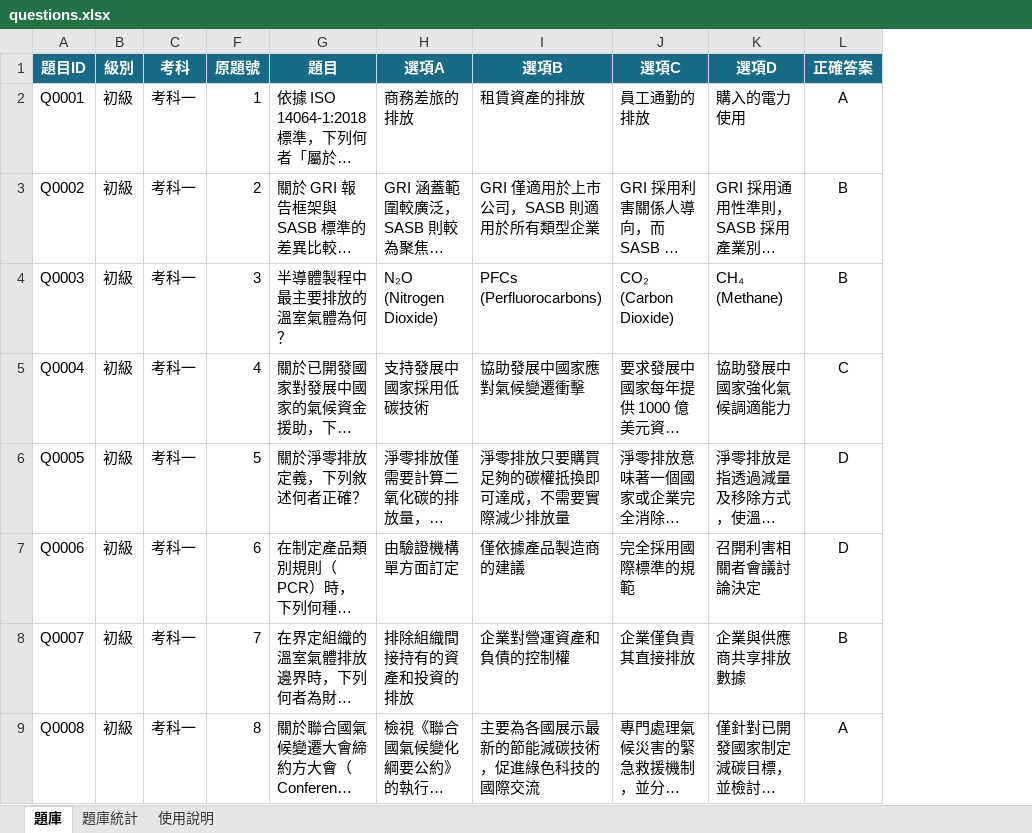
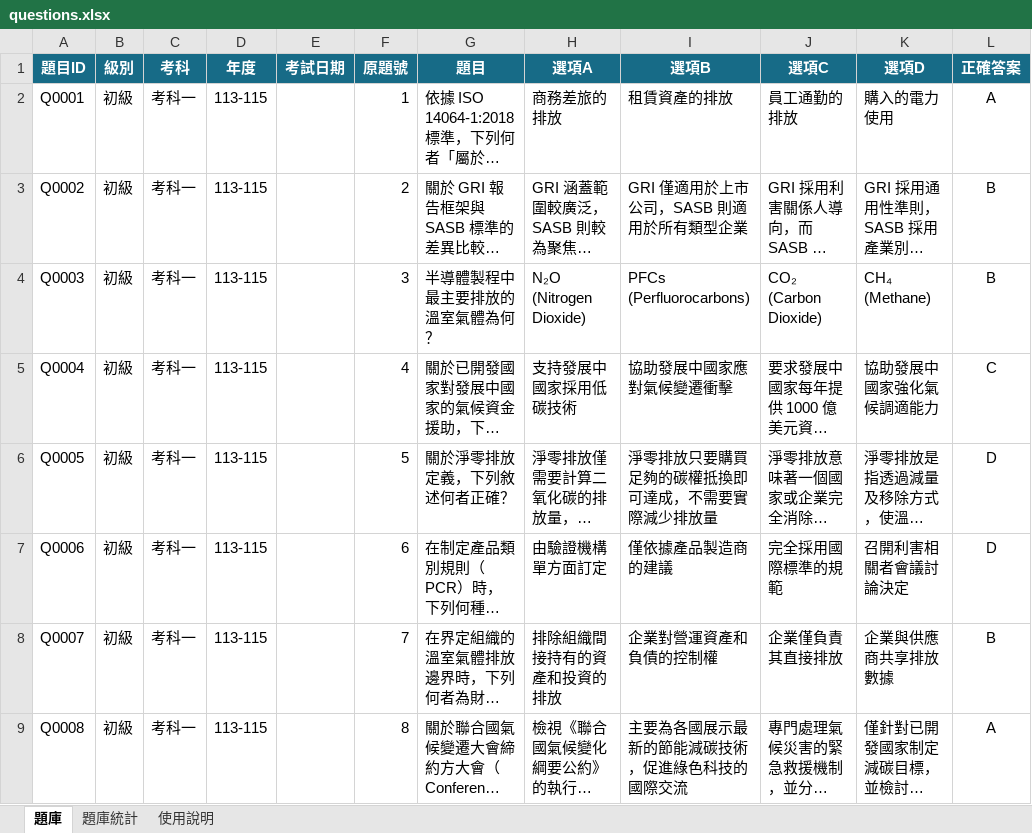
Before and after one commit to 3311231021/practice, an Excel workbook: questions.xlsx, sheet 題庫, drawn as a sheet; only a part is shown; long unchanged cells end in …; values as stored, in another font and other column widths than the file's, no borders; table styles not drawn; the diff names each change by its address in the sheet, - before the commit and + after, or states it on an @@ line.

Commit message:
Add files via upload

```diff
--- a/questions.xlsx (sheet 題庫)
+++ b/questions.xlsx (sheet 題庫)
@@ column D (年度) unhidden, rows 2-9: all 113-115 @@
@@ column E (考試日期) unhidden, empty @@
```
